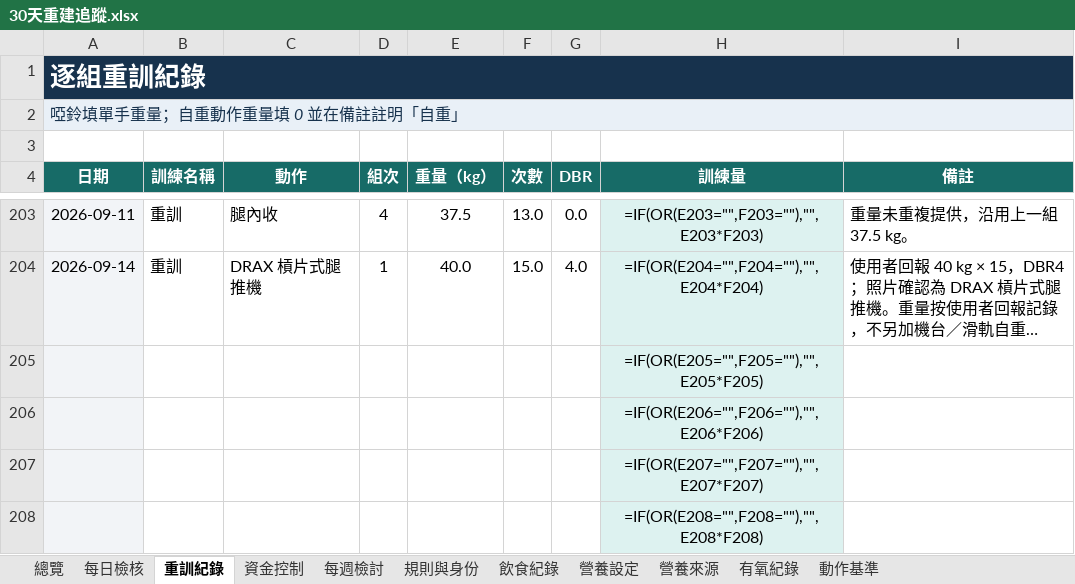
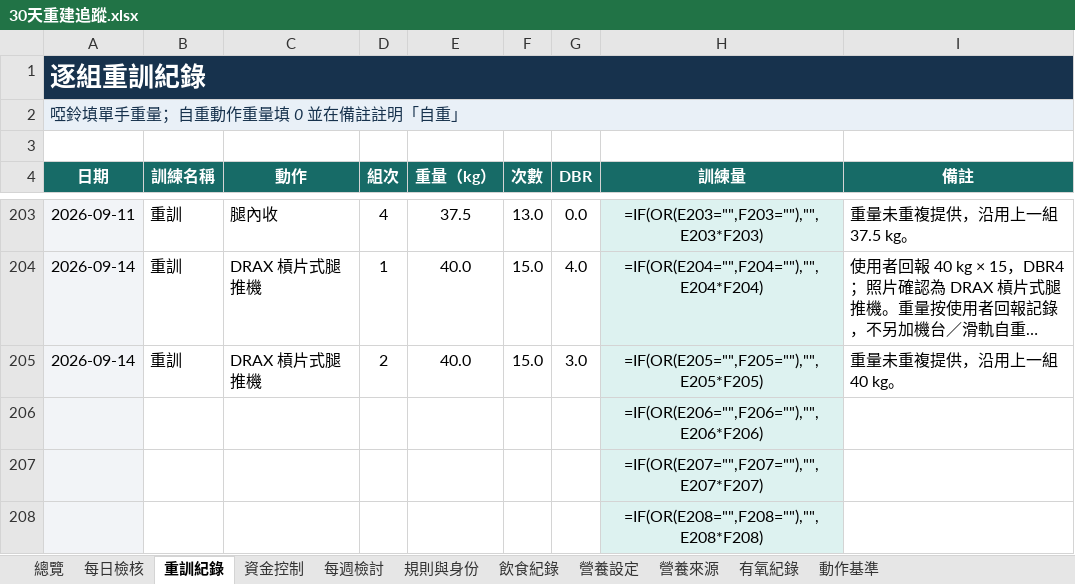
Before and after one commit to asadman1523/30-day-reset-tracker, an Excel workbook: 30天重建追蹤.xlsx, sheet 重訓紀錄, drawn as a sheet; only a part is shown, gaps mark what is left out; long unchanged cells end in …; values as stored, in another font and other column widths than the file's, no borders; formulas without a stored value are shown as written; removed rows and columns are numbered as before the commit, all else as after; the diff names each change by its address in the sheet, - before the commit and + after, or states it on an @@ line.

```diff
--- a/30天重建追蹤.xlsx (sheet 重訓紀錄)
+++ b/30天重建追蹤.xlsx (sheet 重訓紀錄)
-row 205:  |  |  |  |  |  |  | =IF(OR(E205="",F205=""),"",E205*F205)
+row 205: 2026-09-14 | 重訓 | DRAX 槓片式腿推機 | 2 | 40.0 | 15.0 | 3.0 | =IF(OR(E205="",F205=""),"",E205*F205) | 重量未重複提供，沿用上一組 40 kg。
```
Also changed, not shown: sheet 動作基準, 4 other files.
